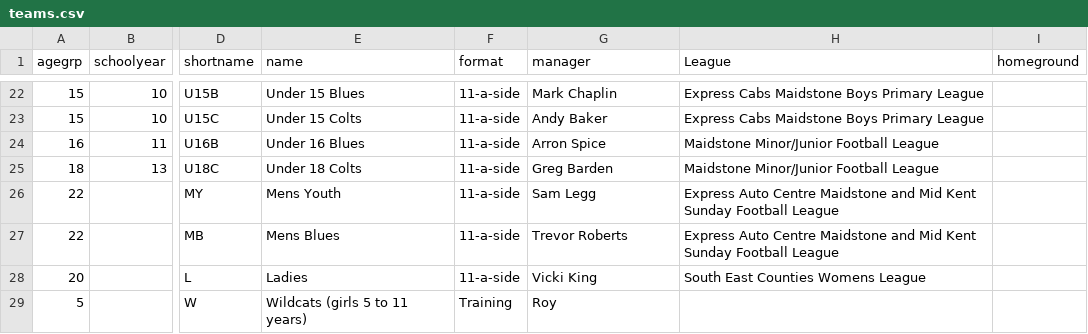
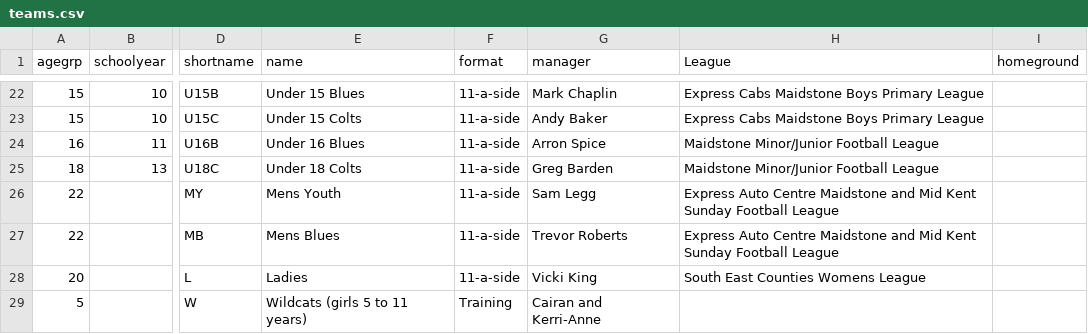
Before and after one commit to BYFC/BYFC.github.io, a CSV file: _data/teams.csv, drawn as a sheet; only a part is shown, gaps mark what is left out; the diff names each change by its address in the sheet, - before the commit and + after, or states it on an @@ line.

Commit message:
Changed Wildcats from Roy to Cairan and Kerri-Anne

```diff
--- a/_data/teams.csv
+++ b/_data/teams.csv
-G29 (manager): Roy
+G29 (manager): Cairan and Kerri-Anne
```
